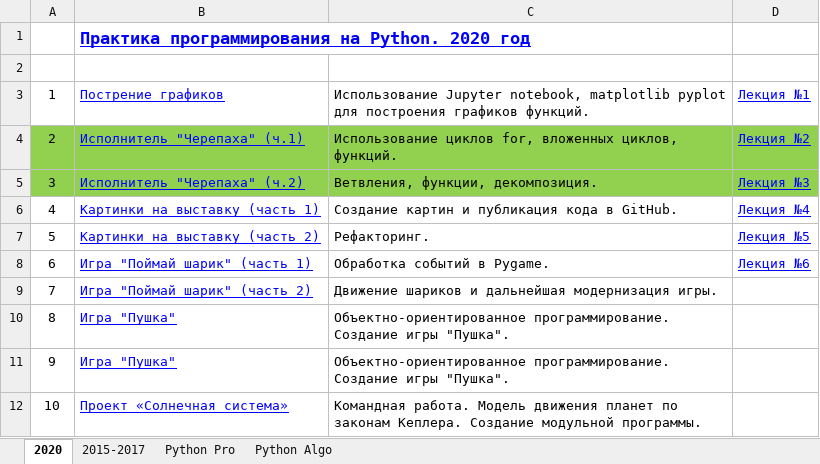
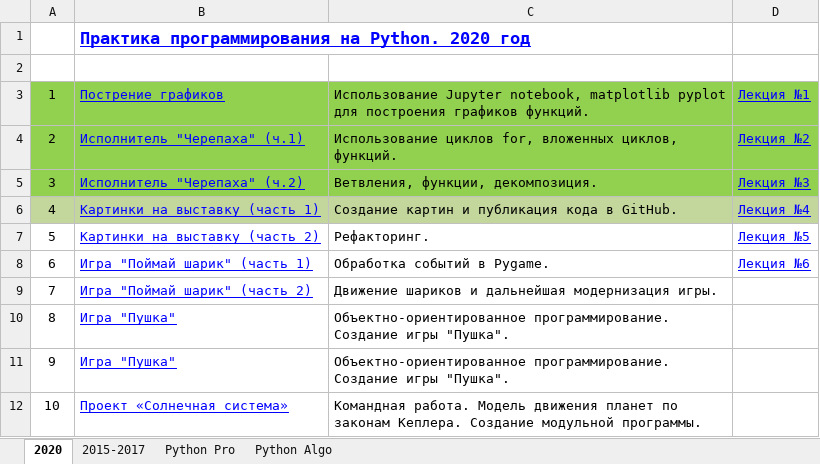
Before and after one commit to paalso/mipt_python_course, an Excel workbook: Curriculum.xlsx, sheet 2020, drawn as a sheet; values as stored, in another font and other column widths than the file's, no borders; the diff names each change by its address in the sheet, - before the commit and + after, or states it on an @@ line.

```diff
--- a/Curriculum.xlsx (sheet 2020)
+++ b/Curriculum.xlsx (sheet 2020)
-A3:D3 fill: none
+A3:D3 fill: #92D050
-A6:D6 fill: none
+A6:D6 fill: #C3D69B
```
Also changed, not shown: 3 other files.
